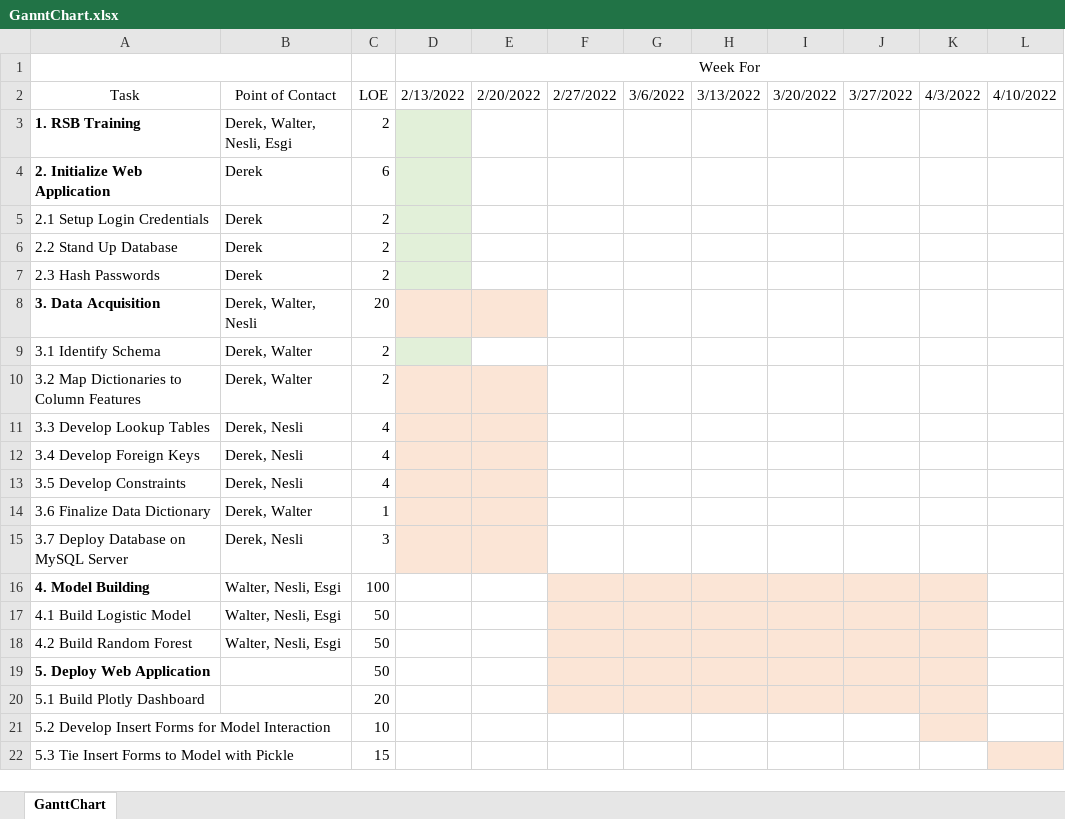
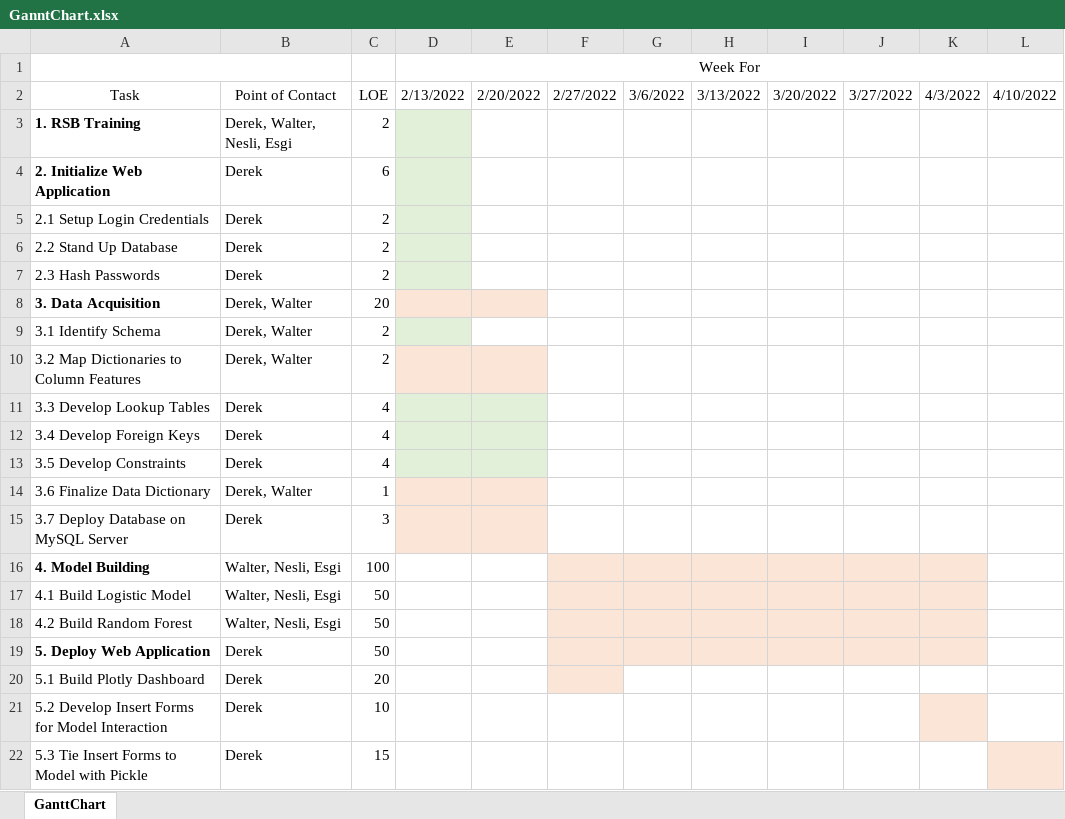
Before and after one commit to ezgisiir/URMCVenitaltorAllocation, an Excel workbook: Docs/GanntChart.xlsx, sheet GanttChart, drawn as a sheet; only a part is shown; values as stored, in another font and other column widths than the file's, no borders; the diff names each change by its address in the sheet, - before the commit and + after, or states it on an @@ line.

```diff
--- a/Docs/GanntChart.xlsx (sheet GanttChart)
+++ b/Docs/GanntChart.xlsx (sheet GanttChart)
-B8: Derek, Walter, Nesli
+B8: Derek, Walter
-B11:B13: Derek, Nesli
+B11:B13: Derek
-D11:E13 fill: #FBE5D6
+D11:E13 fill: #E2F0D9
-B15: Derek, Nesli
+B15: Derek
-B19:B22: (empty)
+B19:B22: Derek
-G20:K20 fill: #FBE5D6
+G20:K20 fill: none
```
Also changed, not shown: 9 other files.
